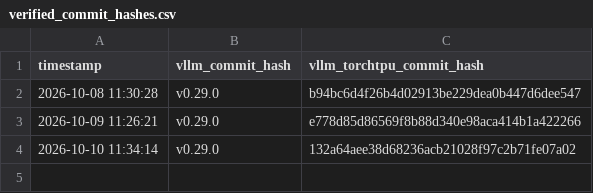
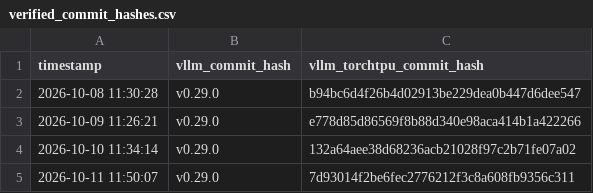
Before and after one commit to Caslyn/vllm-torchtpu, a CSV file: verified_commit_hashes.csv, drawn as a sheet.

```diff
--- a/verified_commit_hashes.csv
+++ b/verified_commit_hashes.csv
@@ -4 +4,2 @@ timestamp,vllm_commit_hash,vllm_torchtpu_commit_hash
 2026-10-10 11:34:14,v0.29.0,132a64aee38d68236acb21028f97c2b71fe07a02
+2026-10-11 11:50:07,v0.29.0,7d93014f2be6fec2776212f3c8a608fb9356c311
```
